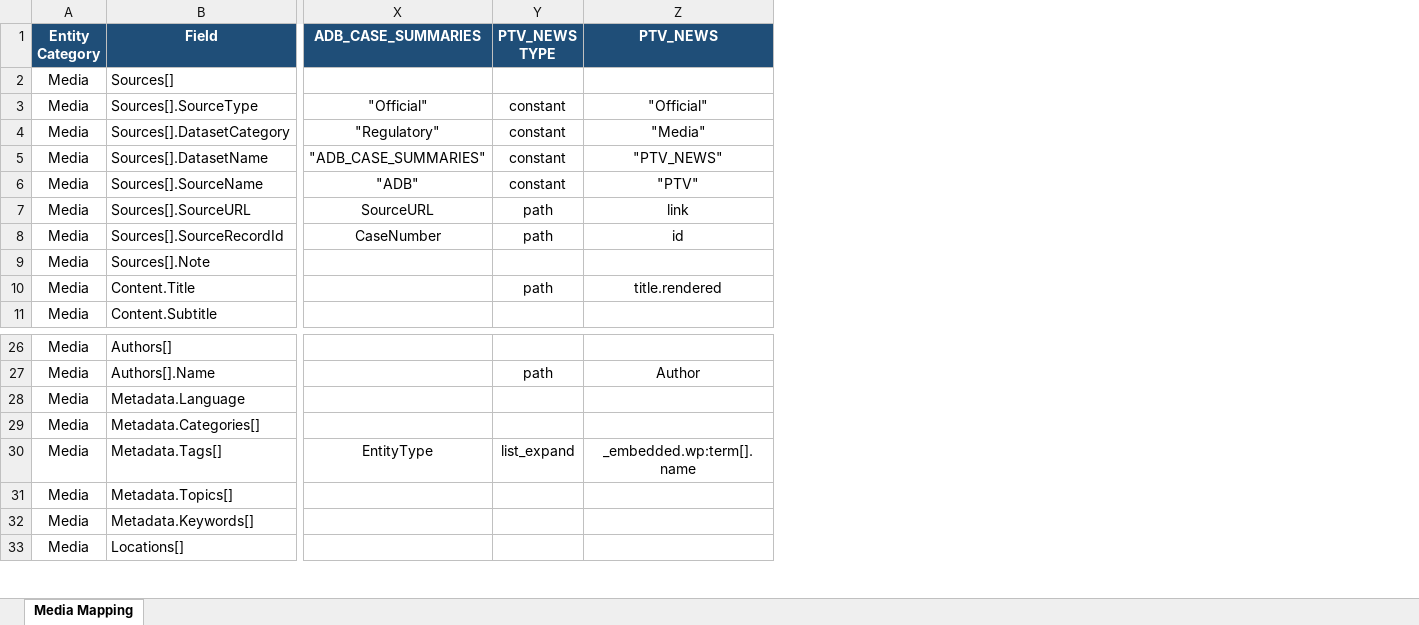
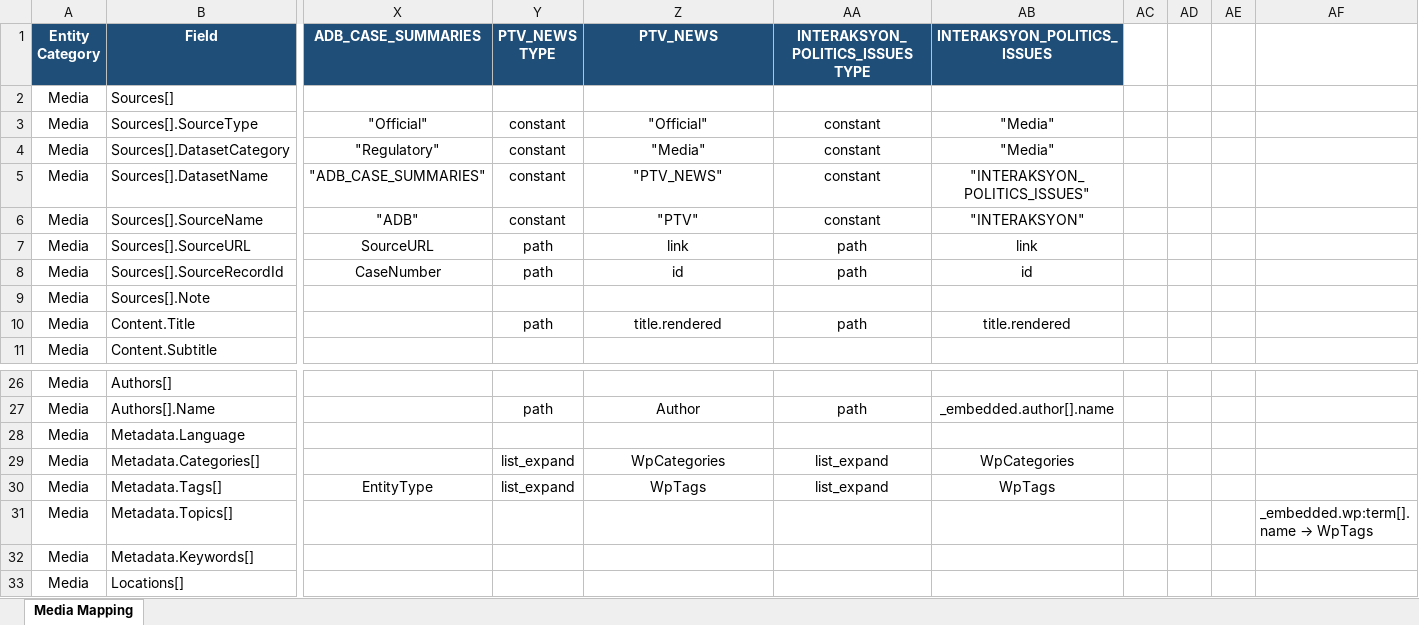
Before and after one commit to VinnoVigilance/python-components, an Excel workbook: data/rules/mediaMapping.xlsx, sheet Media Mapping, drawn as a sheet; only a part is shown, gaps mark what is left out; values as stored, in another font and other column widths than the file's, no borders; the diff names each change by its address in the sheet, - before the commit and + after, or states it on an @@ line.

Commit message:
feat(PDG-88): integrate INTERAKSYON_POLITICS_ISSUES and split WordPress categories/tags
Add INTERAKSYON_POLITICS_ISSUES (WordPress REST API, category 15735) with mapping and pre-normalization rules: categories and tags split from wp:term, YouTube embeds as Video attachments, embedded social posts as Related URLs, tracking-pixel gifs excluded. Apply the same category/tag split to PTV_NEWS. Image and document regexes for PTV, DTI and Interaksyon are now case-insensitive and require http(s) links.

```diff
--- a/data/rules/mediaMapping.xlsx (sheet Media Mapping)
+++ b/data/rules/mediaMapping.xlsx (sheet Media Mapping)
+column AA (INTERAKSYON_POLITICS_ISSUES TYPE), rows 3-10: constant | constant | constant | constant | path | path |  | path; rows 27-30: path |  | list_expand | list_expand
+column AB (INTERAKSYON_POLITICS_ISSUES), rows 3-10: "Media" | "Media" | "INTERAKSYON_POLITICS_ISSUES" | "INTERAKSYON" | link | id |  | title.rendered; rows 27-30: _embedded.author[].name |  | WpCategories | WpTags
+column AC, empty
+column AD, empty
+column AE, empty
+column AF, row 31: _embedded.wp:term[].name → WpTags
-Y29 (PTV_NEWS TYPE): (empty)
+Y29 (PTV_NEWS TYPE): list_expand
-Z29 (PTV_NEWS): (empty)
+Z29 (PTV_NEWS): WpCategories
-Z30 (PTV_NEWS): _embedded.wp:term[].name
+Z30 (PTV_NEWS): WpTags
```
Also changed, not shown: data/rules/mediaPreNormalization.xlsx, 3 other files.
